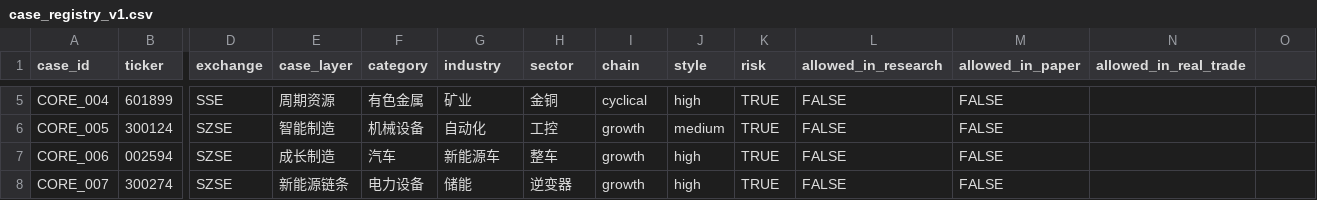
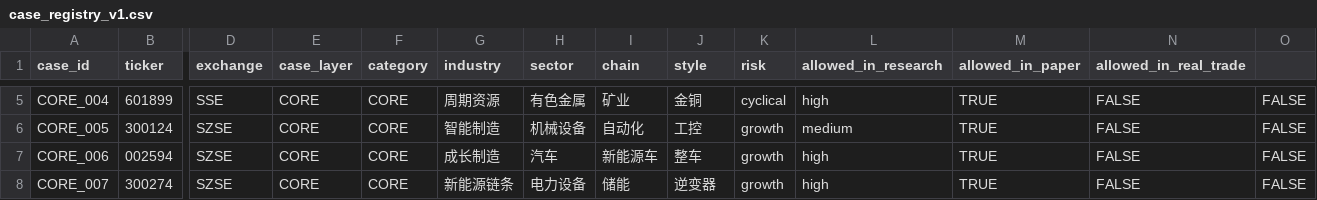
Before and after one commit to z1one0415/Z-MATRIX-OS-v2.9.5, a CSV file: data/research_db/cases/case_registry_v1.csv, drawn as a sheet; only a part is shown, gaps mark what is left out; the diff covers the shown part only; the diff names each change by its address in the sheet, - before the commit and + after, or states it on an @@ line.

Commit message:
cases: fix schema runner evidence

```diff
--- a/data/research_db/cases/case_registry_v1.csv
+++ b/data/research_db/cases/case_registry_v1.csv
-E5 (case_layer): 周期资源
+E5 (case_layer): CORE
-F5 (category): 有色金属
+F5 (category): CORE
-G5 (industry): 矿业
+G5 (industry): 周期资源
-H5 (sector): 金铜
+H5 (sector): 有色金属
-I5 (chain): cyclical
+I5 (chain): 矿业
-J5 (style): high
+J5 (style): 金铜
-K5 (risk): TRUE
+K5 (risk): cyclical
-L5 (allowed_in_research): FALSE
+L5 (allowed_in_research): high
-M5:M8 (allowed_in_paper): FALSE
+M5:M8 (allowed_in_paper): TRUE
-N5:N8 (allowed_in_real_trade): (empty)
+N5:N8 (allowed_in_real_trade): FALSE
-O5:O8: (empty)
+O5:O8: FALSE
-E6 (case_layer): 智能制造
+E6 (case_layer): CORE
-F6 (category): 机械设备
+F6 (category): CORE
-G6 (industry): 自动化
+G6 (industry): 智能制造
-H6 (sector): 工控
+H6 (sector): 机械设备
-I6 (chain): growth
+I6 (chain): 自动化
-J6 (style): medium
+J6 (style): 工控
-K6:K8 (risk): TRUE
+K6:K8 (risk): growth
-L6 (allowed_in_research): FALSE
+L6 (allowed_in_research): medium
-E7 (case_layer): 成长制造
+E7 (case_layer): CORE
-F7 (category): 汽车
+F7 (category): CORE
-G7 (industry): 新能源车
+G7 (industry): 成长制造
-H7 (sector): 整车
+H7 (sector): 汽车
-I7 (chain): growth
+I7 (chain): 新能源车
-J7 (style): high
+J7 (style): 整车
-L7:L8 (allowed_in_research): FALSE
+L7:L8 (allowed_in_research): high
-E8 (case_layer): 新能源链条
+E8 (case_layer): CORE
-F8 (category): 电力设备
+F8 (category): CORE
-G8 (industry): 储能
+G8 (industry): 新能源链条
-H8 (sector): 逆变器
+H8 (sector): 电力设备
-I8 (chain): growth
+I8 (chain): 储能
-J8 (style): high
+J8 (style): 逆变器
```
Also changed, not shown: 88 edited cells elsewhere in this file, 2 other files.
